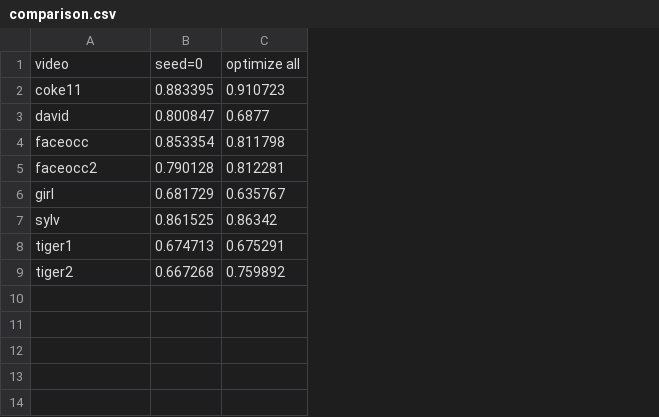
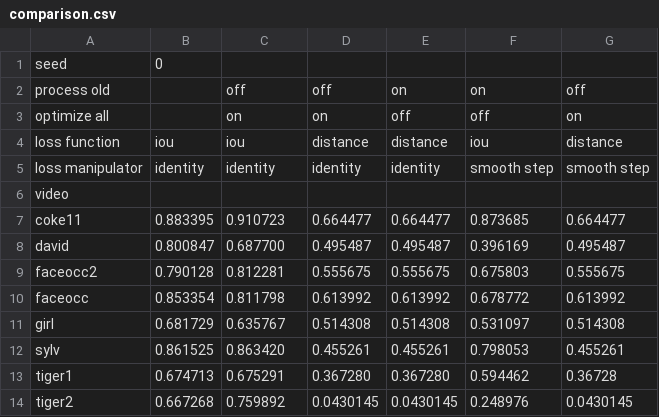
Before and after one commit to brobeson/struck, a CSV file: results/comparison.csv, drawn as a sheet; addresses are those after the commit; the diff names each change by its address in the sheet, - before the commit and + after, or states it on an @@ line.

Commit message:
add a method to manipulate the loss function result
- I added two manipulators: identity and smooth step

```diff
--- a/results/comparison.csv
+++ b/results/comparison.csv
+column D, rows 7-8: 0.664477 | 0.495487; rows 10-14: 0.613992 | 0.514308 | 0.455261 | 0.367280 | 0.0430145
+column E, rows 7-8: 0.664477 | 0.495487; rows 10-14: 0.613992 | 0.514308 | 0.455261 | 0.367280 | 0.0430145
+column F, rows 7-8: 0.873685 | 0.396169; rows 10-14: 0.678772 | 0.531097 | 0.798053 | 0.594462 | 0.248976
+column G, rows 7-8: 0.664477 | 0.495487; rows 10-14: 0.613992 | 0.514308 | 0.455261 | 0.36728 | 0.0430145
+row 1: seed | 0
+row 2: process old |  | off | off | on | on | off
+row 3: optimize all |  | on | on | off | off | on
+row 4: loss function | iou | iou | distance | distance | iou | distance
+row 5: loss manipulator | identity | identity | identity | identity | smooth step | smooth step
-B6: seed=0
+B6: (empty)
-C6: optimize all
+C6: (empty)
-C8: 0.6877
+C8: 0.687700
@@ row 5 moved to row 9: faceocc2 @@
-C12: 0.86342
+C12: 0.863420
```
Also changed, not shown: 7 other files.
